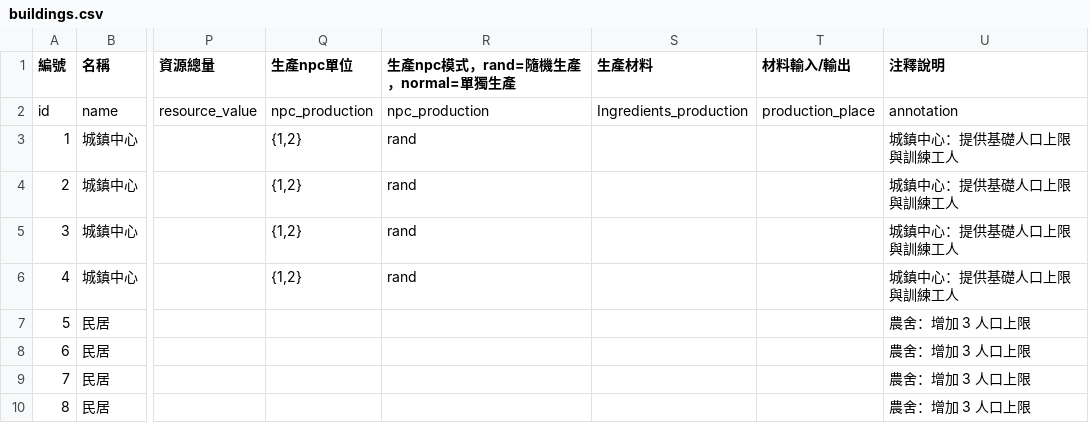
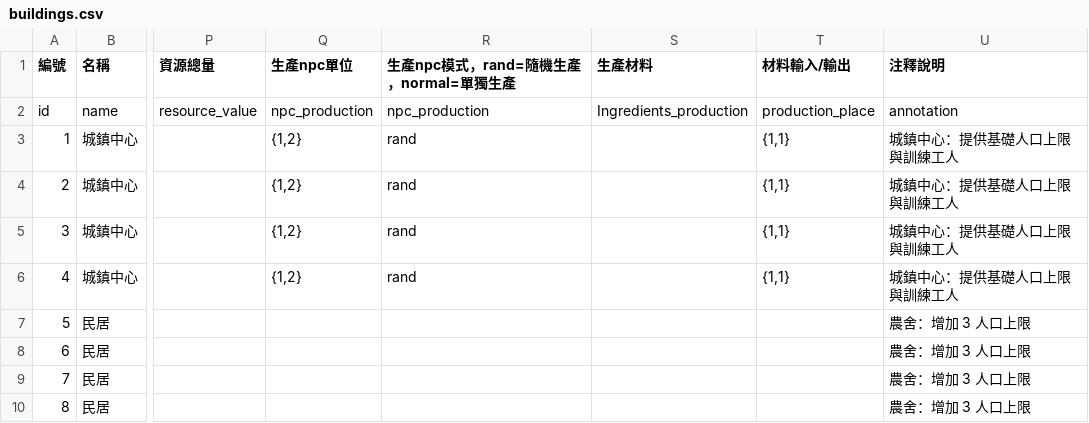
Before and after one commit to myKOF/Diablo-Factory, a CSV file: config/buildings.csv, drawn as a sheet; only a part is shown, gaps mark what is left out; the diff names each change by its address in the sheet, - before the commit and + after, or states it on an @@ line.

```diff
--- a/config/buildings.csv
+++ b/config/buildings.csv
-T3:T6 (材料輸入/輸出): (empty)
+T3:T6 (材料輸入/輸出): {1,1}
```
Also changed, not shown: 1 other file.
